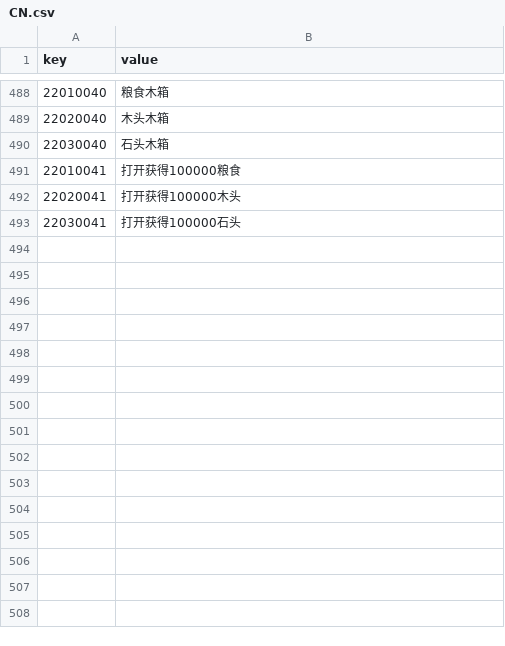
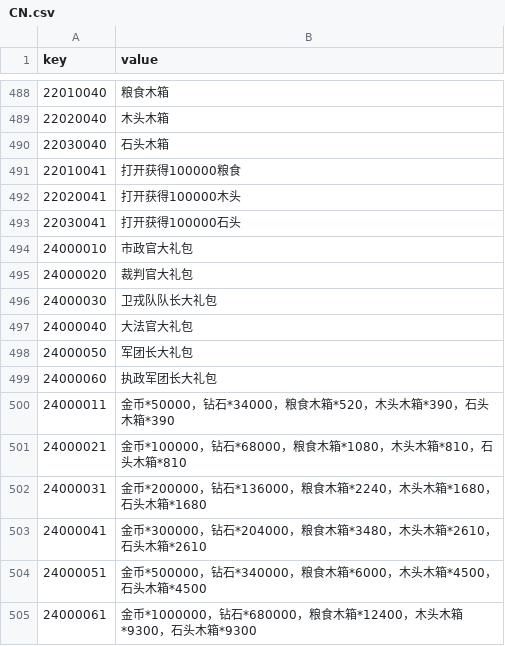
Before and after one commit to kspine/solution_pk, a CSV file: etc/poseidon/empery_center_data/CN.csv, drawn as a sheet; only a part is shown, gaps mark what is left out; the diff names each change by its address in the sheet, - before the commit and + after, or states it on an @@ line.

```diff
--- a/etc/poseidon/empery_center_data/CN.csv
+++ b/etc/poseidon/empery_center_data/CN.csv
+row 494: 24000010 | 市政官大礼包
+row 495: 24000020 | 裁判官大礼包
+row 496: 24000030 | 卫戎队队长大礼包
+row 497: 24000040 | 大法官大礼包
+row 498: 24000050 | 军团长大礼包
+row 499: 24000060 | 执政军团长大礼包
+row 500: 24000011 | 金币*50000，钻石*34000，粮食木箱*520，木头木箱*390，石头木箱*390
+row 501: 24000021 | 金币*100000，钻石*68000，粮食木箱*1080，木头木箱*810，石头木箱*810
+row 502: 24000031 | 金币*200000，钻石*136000，粮食木箱*2240，木头木箱*1680，石头木箱*1680
+row 503: 24000041 | 金币*300000，钻石*204000，粮食木箱*3480，木头木箱*2610，石头木箱*2610
+row 504: 24000051 | 金币*500000，钻石*340000，粮食木箱*6000，木头木箱*4500，石头木箱*4500
+row 505: 24000061 | 金币*1000000，钻石*680000，粮食木箱*12400，木头木箱*9300，石头木箱*9300
```
Also changed, not shown: etc/poseidon/empery_center_data/item.csv, etc/poseidon/empery_center_data/item_trading.csv, 1 other file.
